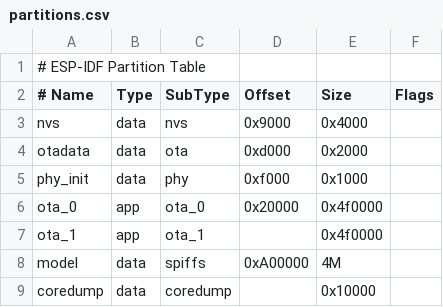
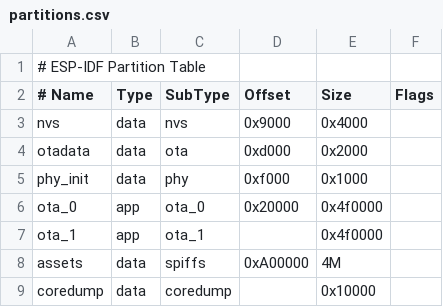
Before and after one commit to aliasong1-alt/StackChan, a CSV file: firmware/partitions.csv, drawn as a sheet.

```diff
--- a/firmware/partitions.csv
+++ b/firmware/partitions.csv
@@ -7,3 +7,3 @@ ota_0,    app,  ota_0,   0x20000,   0x4f0000,
 ota_1,    app,  ota_1,   ,          0x4f0000,
-model,    data, spiffs,  0xA00000,  4M,
+assets,   data, spiffs,  0xA00000,  4M,
 coredump, data, coredump,,          0x10000,
```
Also changed, not shown: 3 other files.
